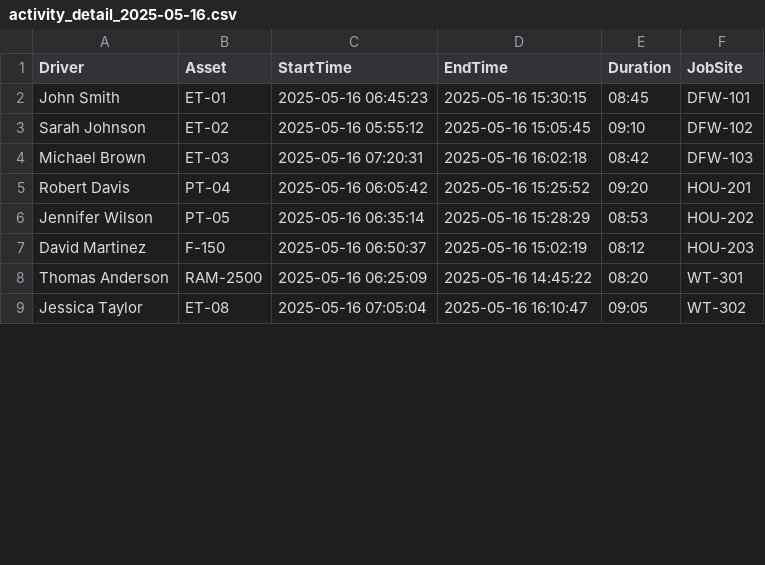
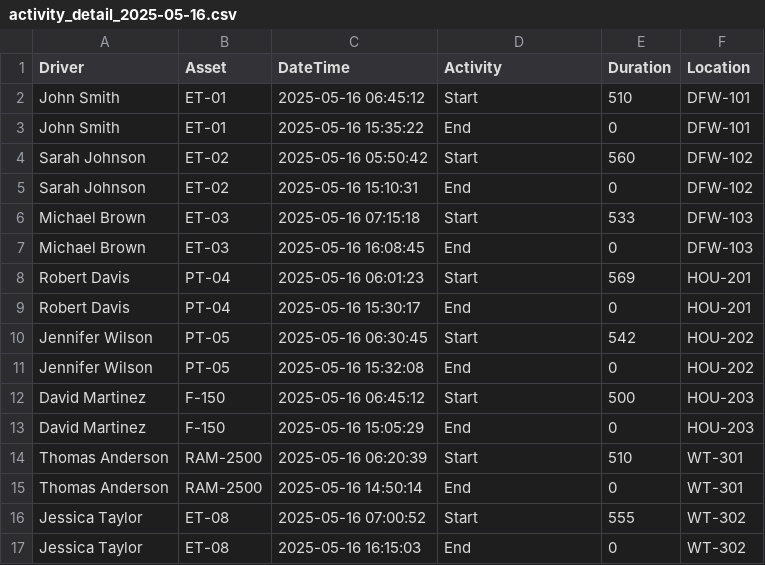
Before and after one commit to Bmw4134/TRAXOVO_V1, a CSV file: data/activity_detail/activity_detail_2025-05-16.csv, drawn as a sheet; only a part is shown; the diff covers the shown part only.

```diff
--- a/data/activity_detail/activity_detail_2025-05-16.csv
+++ b/data/activity_detail/activity_detail_2025-05-16.csv
@@ -1,9 +1,17 @@
-Driver,Asset,StartTime,EndTime,Duration,JobSite
-John Smith,ET-01,2025-05-16 06:45:23,2025-05-16 15:30:15,08:45,DFW-101
-Sarah Johnson,ET-02,2025-05-16 05:55:12,2025-05-16 15:05:45,09:10,DFW-102
-Michael Brown,ET-03,2025-05-16 07:20:31,2025-05-16 16:02:18,08:42,DFW-103
-Robert Davis,PT-04,2025-05-16 06:05:42,2025-05-16 15:25:52,09:20,HOU-201
-Jennifer Wilson,PT-05,2025-05-16 06:35:14,2025-05-16 15:28:29,08:53,HOU-202
-David Martinez,F-150,2025-05-16 06:50:37,2025-05-16 15:02:19,08:12,HOU-203
-Thomas Anderson,RAM-2500,2025-05-16 06:25:09,2025-05-16 14:45:22,08:20,WT-301
-Jessica Taylor,ET-08,2025-05-16 07:05:04,2025-05-16 16:10:47,09:05,WT-302
+Driver,Asset,DateTime,Activity,Duration,Location
+John Smith,ET-01,2025-05-16 06:45:12,Start,510,DFW-101
+John Smith,ET-01,2025-05-16 15:35:22,End,0,DFW-101
+Sarah Johnson,ET-02,2025-05-16 05:50:42,Start,560,DFW-102
+Sarah Johnson,ET-02,2025-05-16 15:10:31,End,0,DFW-102
+Michael Brown,ET-03,2025-05-16 07:15:18,Start,533,DFW-103
+Michael Brown,ET-03,2025-05-16 16:08:45,End,0,DFW-103
+Robert Davis,PT-04,2025-05-16 06:01:23,Start,569,HOU-201
+Robert Davis,PT-04,2025-05-16 15:30:17,End,0,HOU-201
+Jennifer Wilson,PT-05,2025-05-16 06:30:45,Start,542,HOU-202
+Jennifer Wilson,PT-05,2025-05-16 15:32:08,End,0,HOU-202
+David Martinez,F-150,2025-05-16 06:45:12,Start,500,HOU-203
+David Martinez,F-150,2025-05-16 15:05:29,End,0,HOU-203
+Thomas Anderson,RAM-2500,2025-05-16 06:20:39,Start,510,WT-301
+Thomas Anderson,RAM-2500,2025-05-16 14:50:14,End,0,WT-301
+Jessica Taylor,ET-08,2025-05-16 07:00:52,Start,555,WT-302
+Jessica Taylor,ET-08,2025-05-16 16:15:03,End,0,WT-302
```
Also changed, not shown: 2 added rows and 6 edited cells elsewhere in this file, 4 other files.
